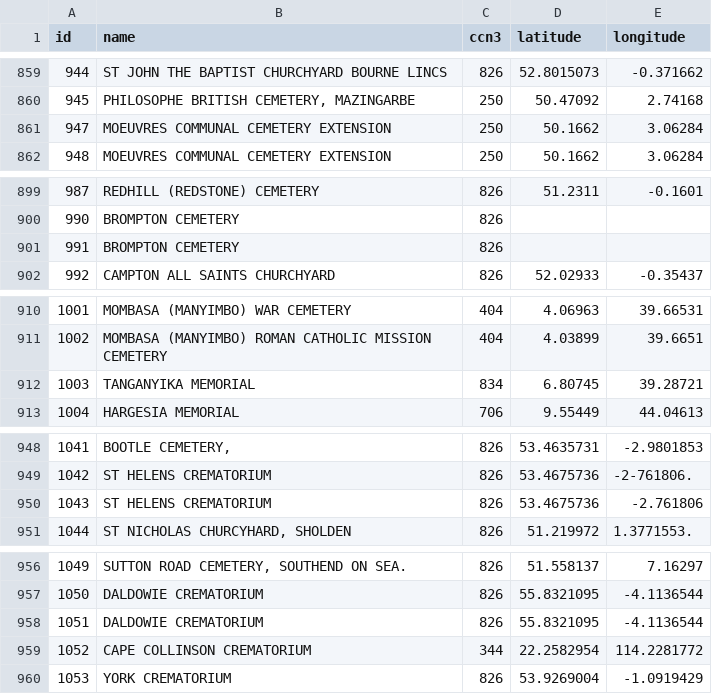
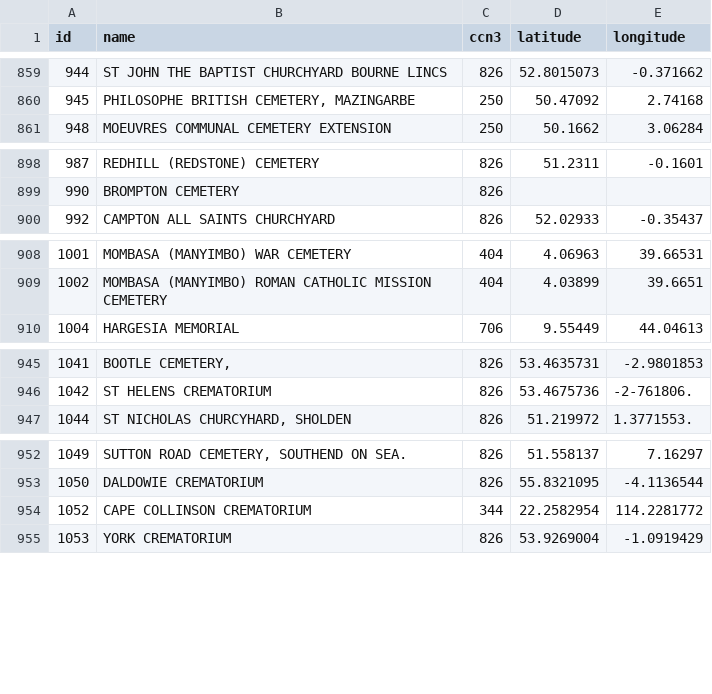
Before and after one commit to gm3dmo/old-cmp, a CSV file: data/cemetery.csv, drawn as a sheet; only a part is shown, gaps mark what is left out; the diff covers the shown part only; the diff names each change by its address in the sheet, - before the commit and + after, or states it on an @@ line.

```diff
--- a/data/cemetery.csv
+++ b/data/cemetery.csv
-row 861: 947 | MOEUVRES COMMUNAL CEMETERY EXTENSION | 250 | 50.1662 | 3.06284
-row 901: 991 | BROMPTON CEMETERY | 826
-row 912: 1003 | TANGANYIKA MEMORIAL | 834 | 6.80745 | 39.28721
-row 950: 1043 | ST HELENS CREMATORIUM | 826 | 53.4675736 | -2.761806
-row 958: 1051 | DALDOWIE CREMATORIUM | 826 | 55.8321095 | -4.1136544
```
Also changed, not shown: 1 removed row elsewhere in this file, data/soldier-death.csv, 1 other file.
